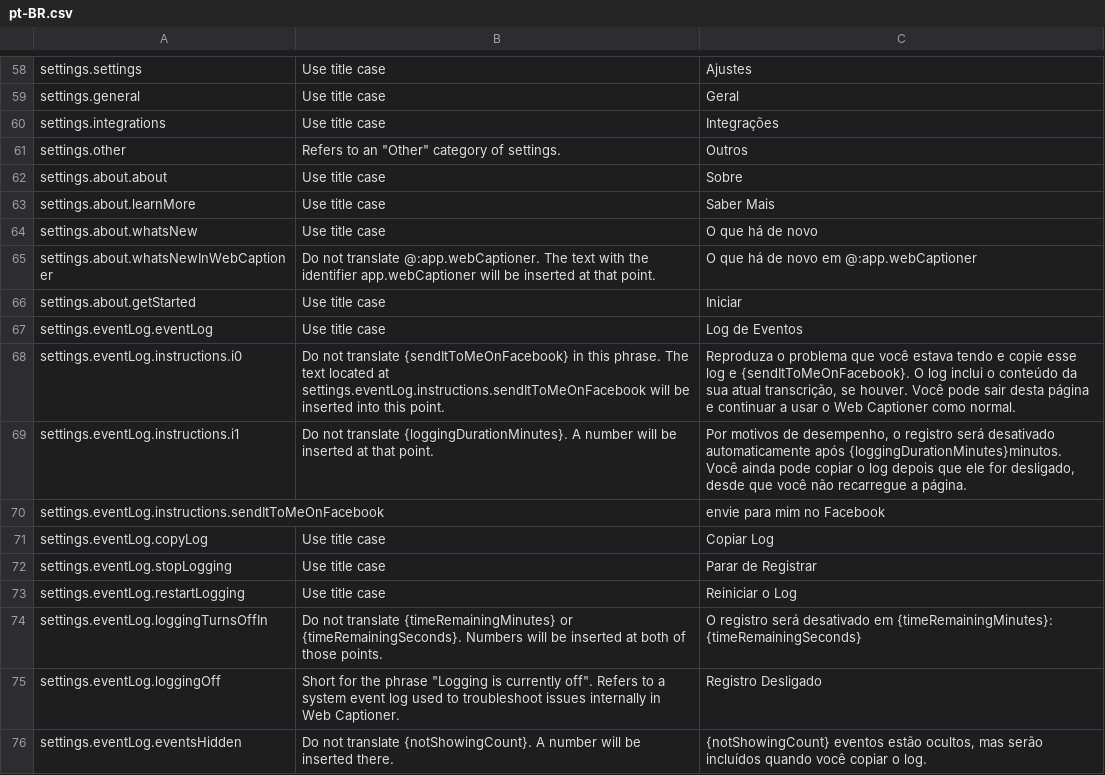
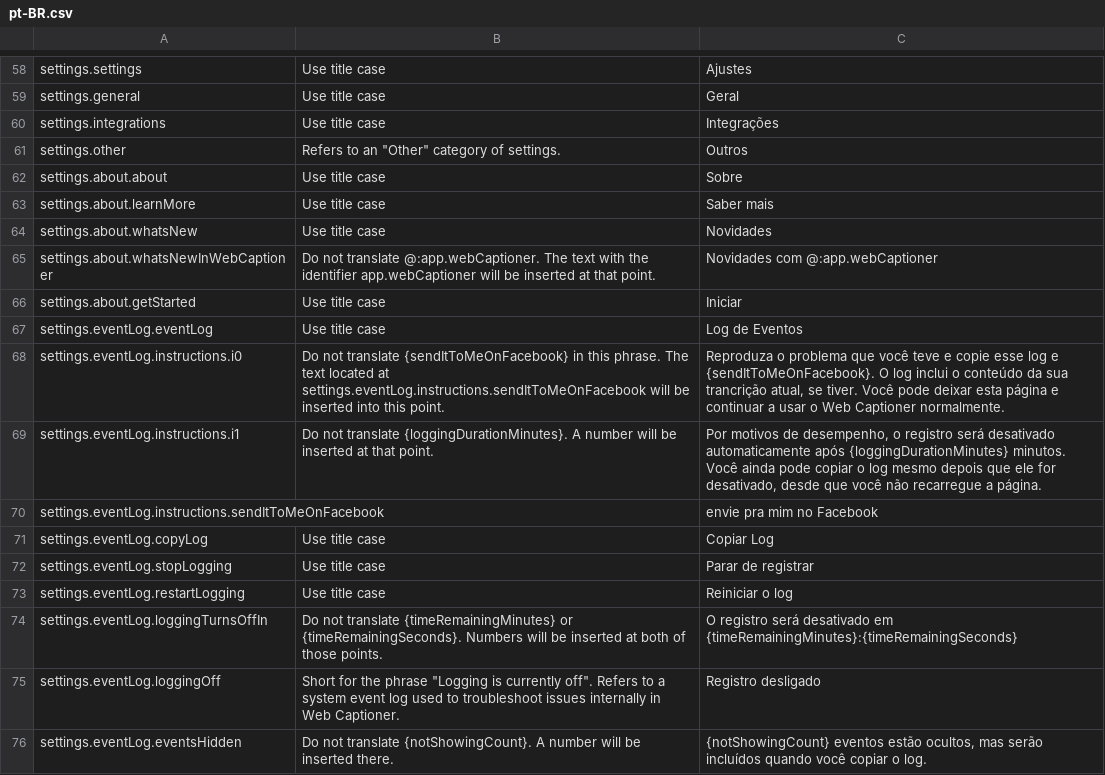
Before and after one commit to curtgrimes/webcaptioner, a CSV file: app/assets/lang-csv/pt-BR.csv, drawn as a sheet; only a part is shown, gaps mark what is left out; the diff covers the shown part only.

```diff
--- a/app/assets/lang-csv/pt-BR.csv
+++ b/app/assets/lang-csv/pt-BR.csv
@@ -62,15 +62,15 @@ settings.other,"Refers to an ""Other"" category of settings.",Outros
 settings.about.about,Use title case,Sobre
-settings.about.learnMore,Use title case,Saber Mais
-settings.about.whatsNew,Use title case,O que há de novo
-settings.about.whatsNewInWebCaptioner,Do not translate @:app.webCaptioner. The text with the identifier app.webCaptioner will be inserted at that point.,O que há de novo em @:app.webCaptioner
+settings.about.learnMore,Use title case,Saber mais
+settings.about.whatsNew,Use title case,Novidades
+settings.about.whatsNewInWebCaptioner,Do not translate @:app.webCaptioner. The text with the identifier app.webCaptioner will be inserted at that point.,Novidades com @:app.webCaptioner
 settings.about.getStarted,Use title case,Iniciar
 settings.eventLog.eventLog,Use title case,Log de Eventos
-settings.eventLog.instructions.i0,Do not translate {sendItToMeOnFacebook} in this phrase. The text located at settings.eventLog.instructions.sendItToMeOnFacebook will be inserted into this point.,"Reproduza o problema que você estava tendo e copie esse log e {sendItToMeOnFacebook}. O log inclui o conteúdo da sua atual transcrição, se houver. Você pode sair desta página e continuar a usar o Web Captioner como normal."
-settings.eventLog.instructions.i1,Do not translate {loggingDurationMinutes}. A number will be inserted at that point.,"Por motivos de desempenho, o registro será desativado automaticamente após {loggingDurationMinutes}minutos. Você ainda pode copiar o log depois que ele for desligado, desde que você não recarregue a página."
-settings.eventLog.instructions.sendItToMeOnFacebook,,envie para mim no Facebook
+settings.eventLog.instructions.i0,Do not translate {sendItToMeOnFacebook} in this phrase. The text located at settings.eventLog.instructions.sendItToMeOnFacebook will be inserted into this point.,"Reproduza o problema que você teve e copie esse log e {sendItToMeOnFacebook}. O log inclui o conteúdo da sua trancrição atual, se tiver. Você pode deixar esta página e continuar a usar o Web Captioner normalmente."
+settings.eventLog.instructions.i1,Do not translate {loggingDurationMinutes}. A number will be inserted at that point.,"Por motivos de desempenho, o registro será desativado automaticamente após {loggingDurationMinutes} minutos. Você ainda pode copiar o log mesmo depois que ele for desativado, desde que você não recarregue a página."
+settings.eventLog.instructions.sendItToMeOnFacebook,,envie pra mim no Facebook
 settings.eventLog.copyLog,Use title case,Copiar Log
-settings.eventLog.stopLogging,Use title case,Parar de Registrar
-settings.eventLog.restartLogging,Use title case,Reiniciar o Log
-settings.eventLog.loggingTurnsOffIn,Do not translate {timeRemainingMinutes} or {timeRemainingSeconds}. Numbers will be inserted at both of those points.,O registro será desativado em {timeRemainingMinutes}: {timeRemainingSeconds}
-settings.eventLog.loggingOff,"Short for the phrase ""Logging is currently off"". Refers to a system event log used to troubleshoot issues internally in Web Captioner.",Registro Desligado
+settings.eventLog.stopLogging,Use title case,Parar de registrar
+settings.eventLog.restartLogging,Use title case,Reiniciar o log
+settings.eventLog.loggingTurnsOffIn,Do not translate {timeRemainingMinutes} or {timeRemainingSeconds}. Numbers will be inserted at both of those points.,O registro será desativado em {timeRemainingMinutes}:{timeRemainingSeconds}
+settings.eventLog.loggingOff,"Short for the phrase ""Logging is currently off"". Refers to a system event log used to troubleshoot issues internally in Web Captioner.",Registro desligado
 settings.eventLog.eventsHidden,Do not translate {notShowingCount}. A number will be inserted there.,"{notShowingCount} eventos estão ocultos, mas serão incluídos quando você copiar o log."
```
Also changed, not shown: 7 added rows, 1 removed row and 126 edited cells elsewhere in this file, app/assets/lang-csv/en-US.csv, 7 other files.
